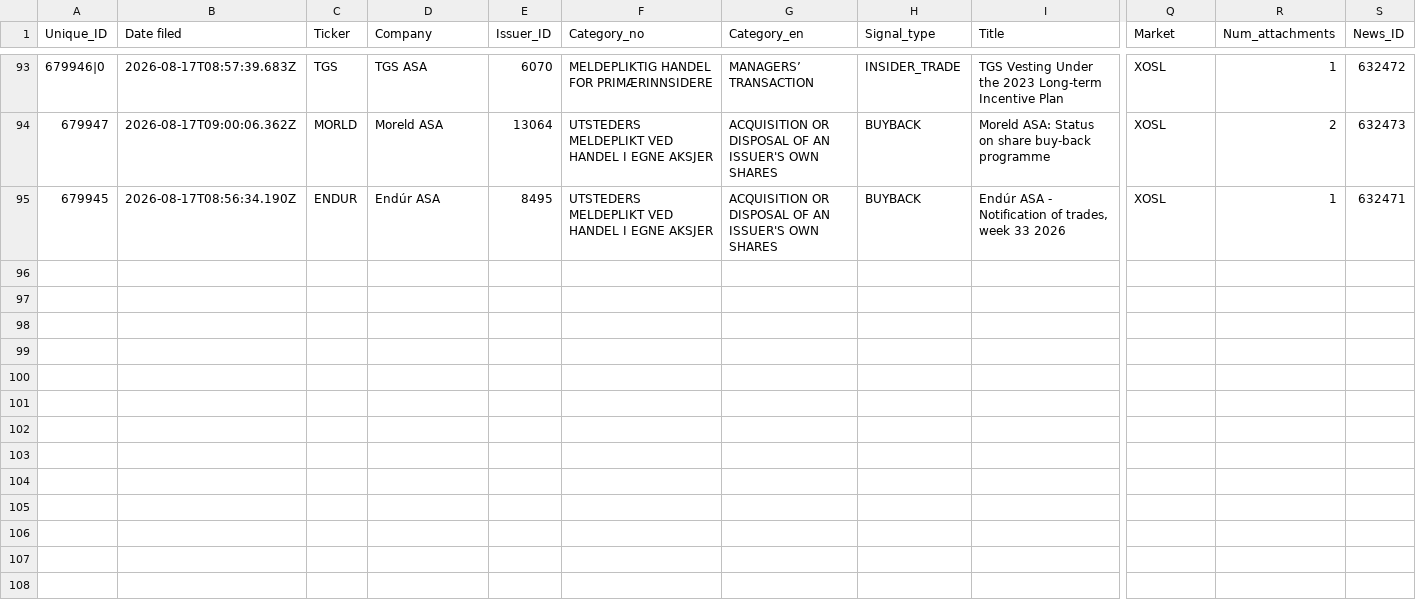
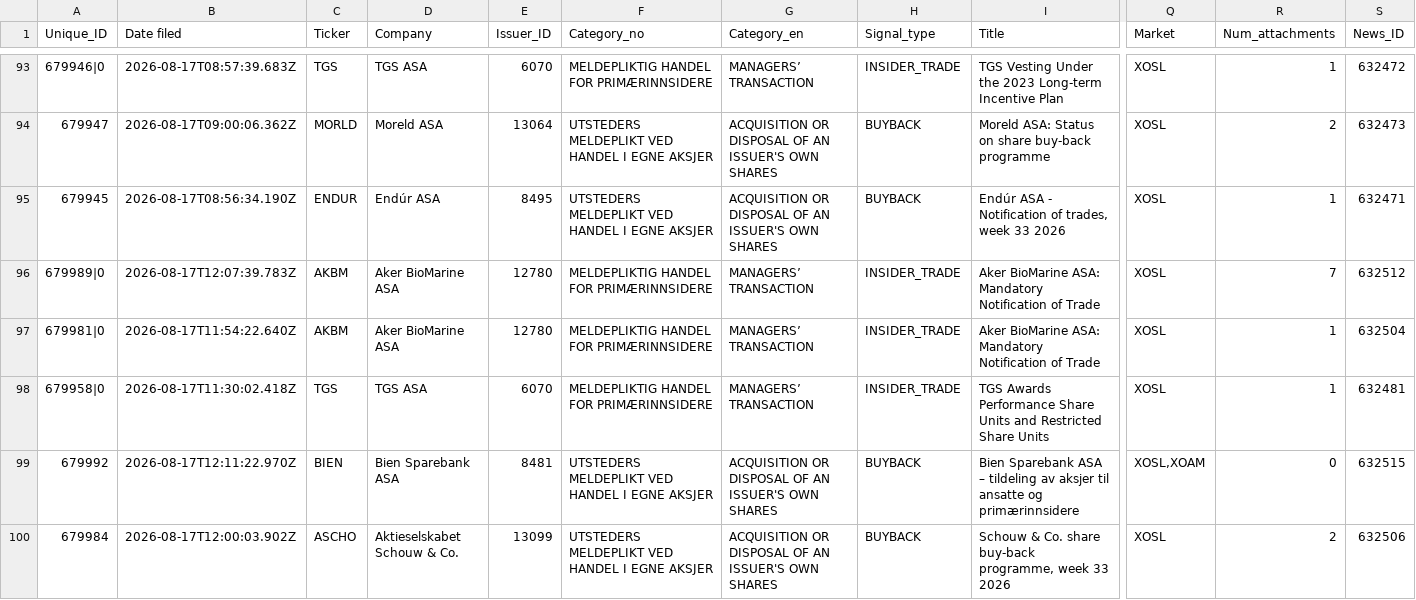
Before and after one commit to mariuslandmark-ai/insider-tracker-no, a CSV file: data/insider_trades.csv, drawn as a sheet; only a part is shown, gaps mark what is left out; rows hold the shown columns only; the diff names each change by its address in the sheet, - before the commit and + after, or states it on an @@ line.

```diff
--- a/data/insider_trades.csv
+++ b/data/insider_trades.csv
+row 96: 679989|0 | 2026-08-17T12:07:39.783Z | AKBM | Aker BioMarine ASA | 12780 | MELDEPLIKTIG HANDEL FOR PRIMÆRINNSIDERE | MANAGERS’ TRANSACTION | INSIDER_TRADE | Aker BioMarine ASA: Mandatory Notification of Trade | XOSL | 7 | 632512
+row 97: 679981|0 | 2026-08-17T11:54:22.640Z | AKBM | Aker BioMarine ASA | 12780 | MELDEPLIKTIG HANDEL FOR PRIMÆRINNSIDERE | MANAGERS’ TRANSACTION | INSIDER_TRADE | Aker BioMarine ASA: Mandatory Notification of Trade | XOSL | 1 | 632504
+row 98: 679958|0 | 2026-08-17T11:30:02.418Z | TGS | TGS ASA | 6070 | MELDEPLIKTIG HANDEL FOR PRIMÆRINNSIDERE | MANAGERS’ TRANSACTION | INSIDER_TRADE | TGS Awards Performance Share Units and Restricted Share Units | XOSL | 1 | 632481
+row 99: 679992 | 2026-08-17T12:11:22.970Z | BIEN | Bien Sparebank ASA | 8481 | UTSTEDERS MELDEPLIKT VED HANDEL I EGNE AKSJER | ACQUISITION OR DISPOSAL OF AN ISSUER'S OWN SHARES | BUYBACK | Bien Sparebank ASA – tildeling av aksjer til ansatte og primærinnsidere | XOSL,XOAM | 0 | 632515
+row 100: 679984 | 2026-08-17T12:00:03.902Z | ASCHO | Aktieselskabet Schouw & Co. | 13099 | UTSTEDERS MELDEPLIKT VED HANDEL I EGNE AKSJER | ACQUISITION OR DISPOSAL OF AN ISSUER'S OWN SHARES | BUYBACK | Schouw & Co. share buy-back programme, week 33 2026 | XOSL | 2 | 632506
```
